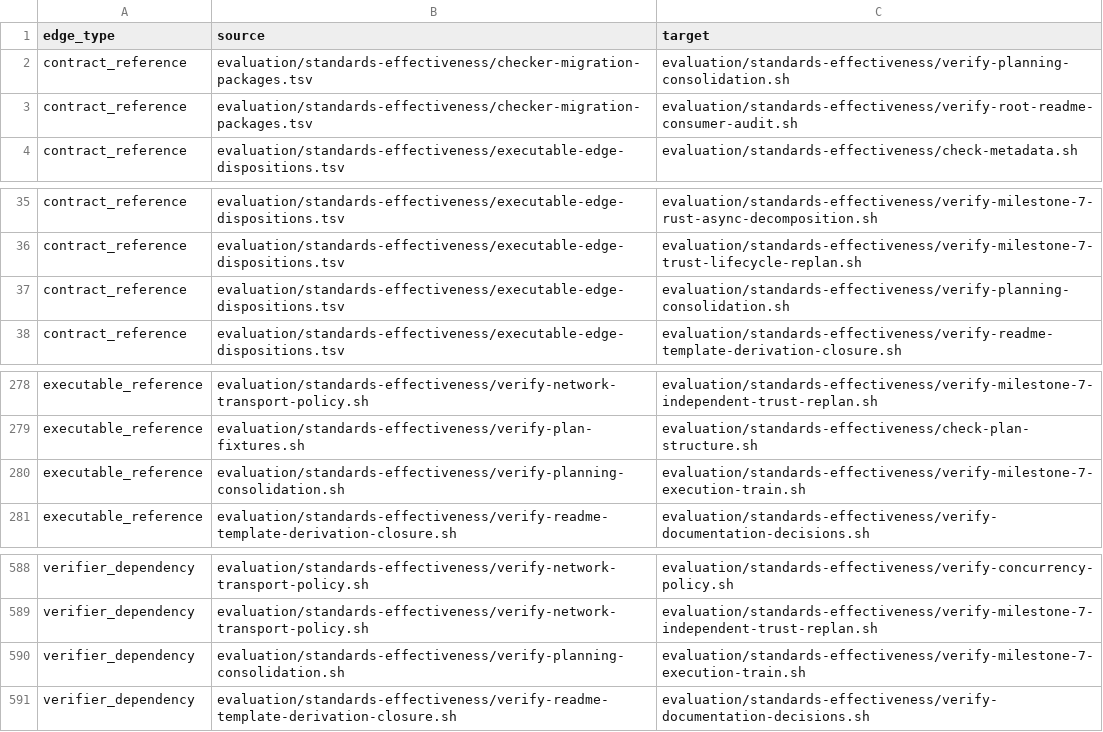
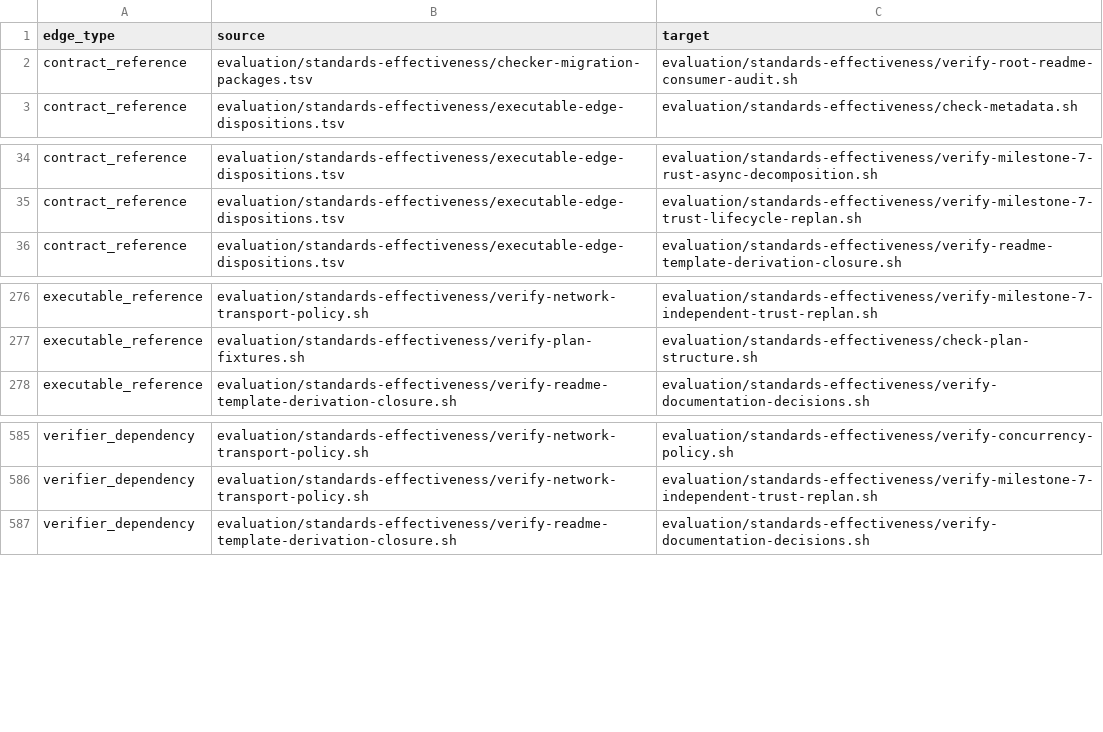
Before and after one commit to MrScripty/Coding-Standards, a TSV file: evaluation/standards-effectiveness/generated/checker-dependency-edges.tsv, drawn as a sheet; only a part is shown, gaps mark what is left out; the diff names each change by its address in the sheet, - before the commit and + after, or states it on an @@ line.

```diff
--- a/evaluation/standards-effectiveness/generated/checker-dependency-edges.tsv
+++ b/evaluation/standards-effectiveness/generated/checker-dependency-edges.tsv
-row 2: contract_reference | evaluation/standards-effectiveness/checker-migration-packages.tsv | evaluation/standards-effectiveness/verify-planning-consolidation.sh
-row 37: contract_reference | evaluation/standards-effectiveness/executable-edge-dispositions.tsv | evaluation/standards-effectiveness/verify-planning-consolidation.sh
-row 280: executable_reference | evaluation/standards-effectiveness/verify-planning-consolidation.sh | evaluation/standards-effectiveness/verify-milestone-7-execution-train.sh
-row 590: verifier_dependency | evaluation/standards-effectiveness/verify-planning-consolidation.sh | evaluation/standards-effectiveness/verify-milestone-7-execution-train.sh
```
Also changed, not shown: evaluation/standards-effectiveness/checker-migration-packages.tsv, evaluation/standards-effectiveness/executable-edge-dispositions.tsv, 11 other files.
